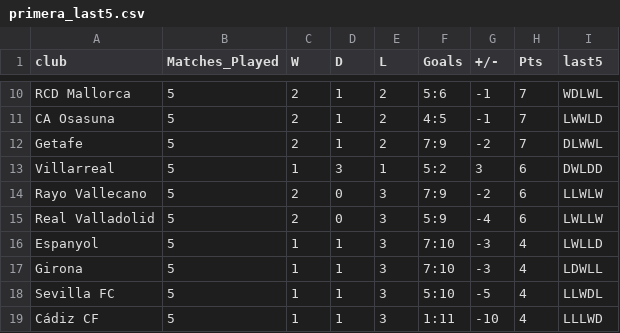
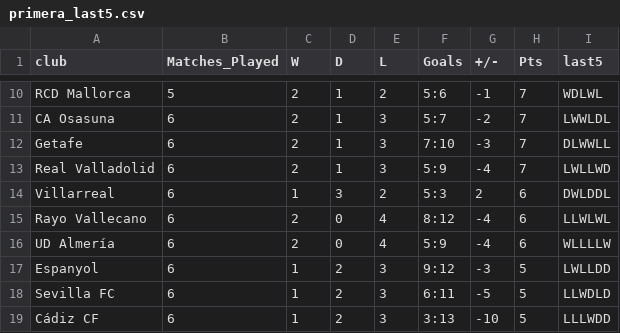
Before and after one commit to ebjaime/Quiniela-Filler, a CSV file: data/tables/primera_last5.csv, drawn as a sheet; only a part is shown, gaps mark what is left out; removed rows and columns are numbered as before the commit, all else as after; the diff covers the shown part only; the diff names each change by its address in the sheet, - before the commit and + after, or states it on an @@ line.

```diff
--- a/data/tables/primera_last5.csv
+++ b/data/tables/primera_last5.csv
-B11:B12 (Matches_Played): 5
+B11:B12 (Matches_Played): 6
-E11:E12 (L): 2
+E11:E12 (L): 3
-F11 (Goals): 4:5
+F11 (Goals): 5:7
-G11 (+/-): -1
+G11 (+/-): -2
-I11 (last5): LWWLD
+I11 (last5): LWWLDL
-F12 (Goals): 7:9
+F12 (Goals): 7:10
-G12 (+/-): -2
+G12 (+/-): -3
-I12 (last5): DLWWL
+I12 (last5): DLWWLL
+row 13: Real Valladolid | 6 | 2 | 1 | 3 | 5:9 | -4 | 7 | LWLLWD
-B14:B17 (Matches_Played): 5
+B14:B17 (Matches_Played): 6
-E14 (L): 1
+E14 (L): 2
-F14 (Goals): 5:2
+F14 (Goals): 5:3
-G14 (+/-): 3
+G14 (+/-): 2
-I14 (last5): DWLDD
+I14 (last5): DWLDDL
-E15:E16 (L): 3
+E15:E16 (L): 4
-F15 (Goals): 7:9
+F15 (Goals): 8:12
-G15 (+/-): -2
+G15 (+/-): -4
-I15 (last5): LLWLW
+I15 (last5): LLWLWL
-A16 (club): Real Valladolid
+A16 (club): UD Almería
-I16 (last5): LWLLW
+I16 (last5): WLLLLW
-D17 (D): 1
+D17 (D): 2
-F17 (Goals): 7:10
+F17 (Goals): 9:12
-H17 (Pts): 4
+H17 (Pts): 5
-I17 (last5): LWLLD
+I17 (last5): LWLLDD
-row 17: Girona | 5 | 1 | 1 | 3 | 7:10 | -3 | 4 | LDWLL
-B18:B19 (Matches_Played): 5
+B18:B19 (Matches_Played): 6
-D18:D19 (D): 1
+D18:D19 (D): 2
-F18 (Goals): 5:10
+F18 (Goals): 6:11
-H18:H19 (Pts): 4
+H18:H19 (Pts): 5
-I18 (last5): LLWDL
+I18 (last5): LLWDLD
-F19 (Goals): 1:11
+F19 (Goals): 3:13
-I19 (last5): LLLWD
+I19 (last5): LLLWDD
```
Also changed, not shown: 2 added rows, 2 removed rows and 38 edited cells elsewhere in this file, data/preds/spi_segunda_matches.csv, data/tables/primera_total.csv, 9 other files.
